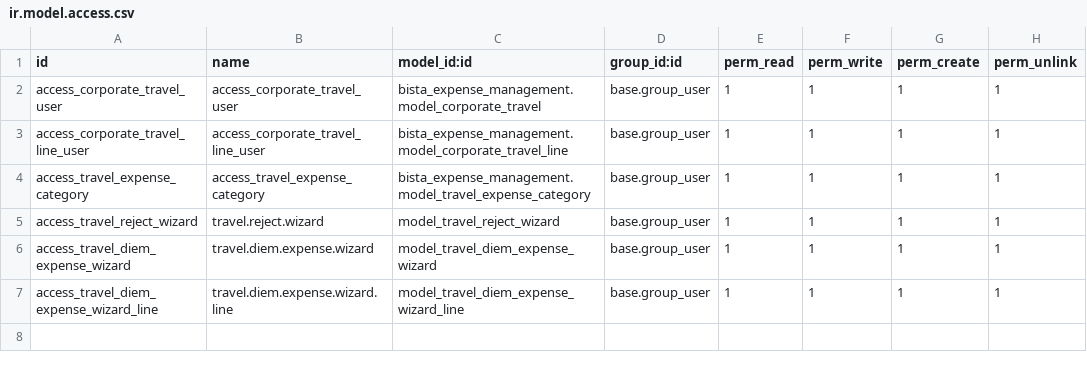
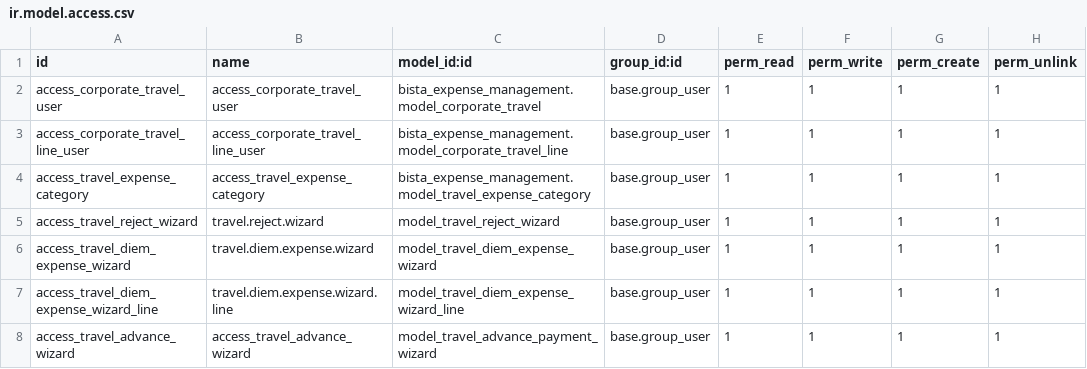
Before and after one commit to abdullahil-islam/zenter-parts, a CSV file: bista_expense_management/security/ir.model.access.csv, drawn as a sheet.

```diff
--- a/bista_expense_management/security/ir.model.access.csv
+++ b/bista_expense_management/security/ir.model.access.csv
@@ -7 +7,2 @@ access_travel_diem_expense_wizard,travel.diem.expense.wizard,model_travel_diem_e
 access_travel_diem_expense_wizard_line,travel.diem.expense.wizard.line,model_travel_diem_expense_wizard_line,base.group_user,1,1,1,1
+access_travel_advance_wizard,access_travel_advance_wizard,model_travel_advance_payment_wizard,base.group_user,1,1,1,1
```
Also changed, not shown: 6 other files.
